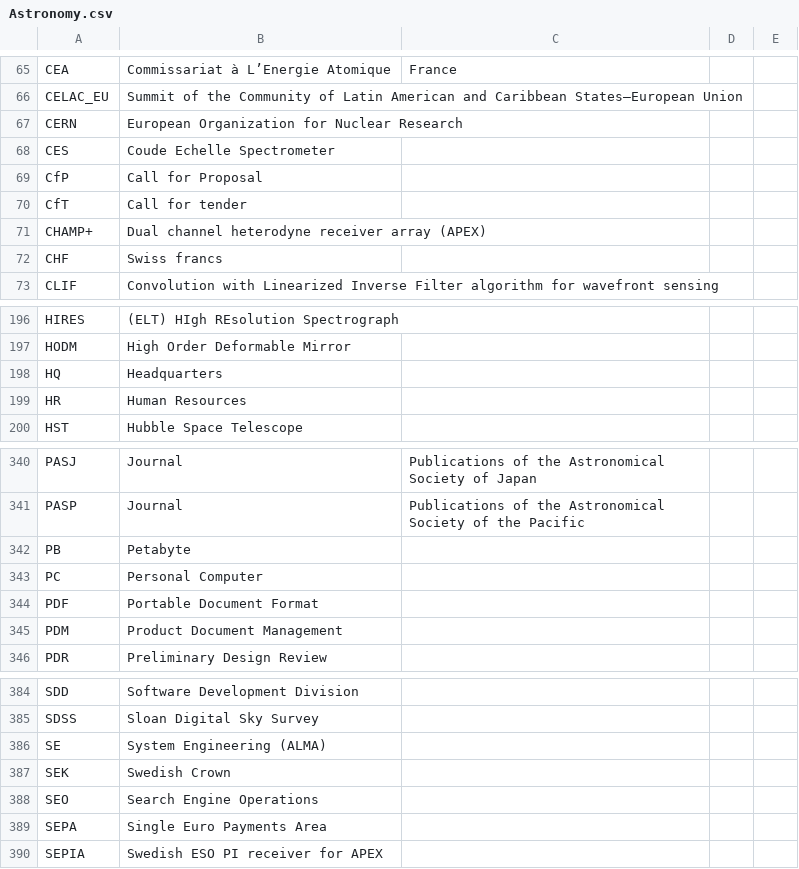
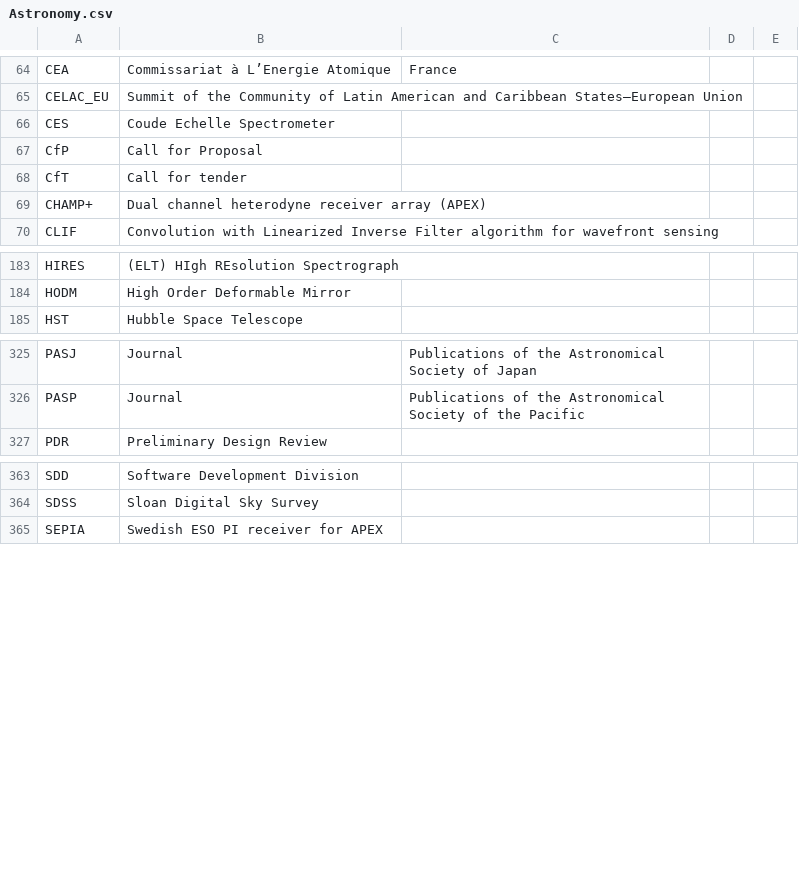
Before and after one commit to fleschutz/talk2windows, a CSV file: data/abbr/Astronomy.csv, drawn as a sheet; only a part is shown, gaps mark what is left out; the diff covers the shown part only; the diff names each change by its address in the sheet, - before the commit and + after, or states it on an @@ line.

```diff
--- a/data/abbr/Astronomy.csv
+++ b/data/abbr/Astronomy.csv
-row 67: CERN | European Organization for Nuclear Research
-row 72: CHF | Swiss francs
-row 198: HQ | Headquarters
-row 199: HR | Human Resources
-row 342: PB | Petabyte
-row 343: PC | Personal Computer
-row 344: PDF | Portable Document Format
-row 345: PDM | Product Document Management
-row 386: SE | System Engineering (ALMA)
-row 387: SEK | Swedish Crown
-row 388: SEO | Search Engine Operations
-row 389: SEPA | Single Euro Payments Area
```
Also changed, not shown: 22 removed rows elsewhere in this file, data/abbr/Various.csv.
